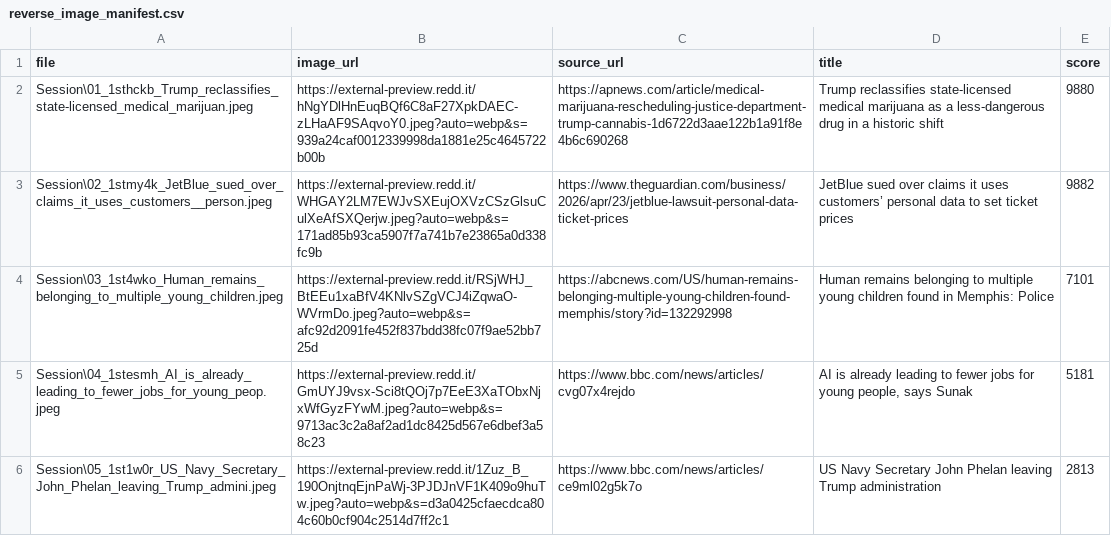
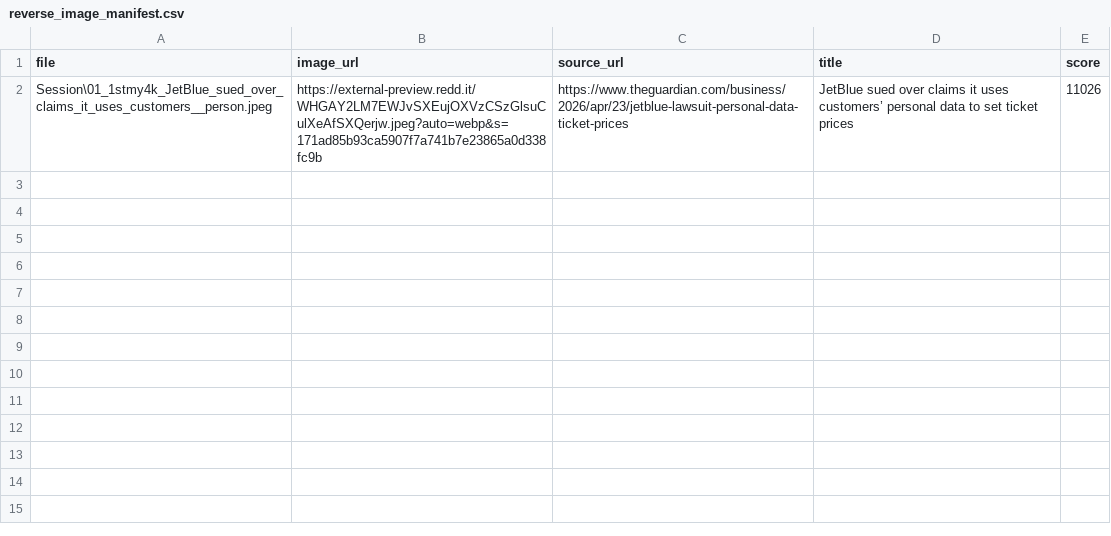
Before and after one commit to JumpNShootMan/HawkEye-OSINT-Project, a CSV file: Session/reverse_image_manifest.csv, drawn as a sheet.

Commit message:
Updates to constraints
LLM will receive less random information and make a better judgement call on the article quality. Reverse searches don't usually pull other articles.

```diff
--- a/Session/reverse_image_manifest.csv
+++ b/Session/reverse_image_manifest.csv
@@ -1,6 +1,2 @@
 file,image_url,source_url,title,score
-Session\01_1sthckb_Trump_reclassifies_state-licensed_medical_marijuan.jpeg,https://external-preview.redd.it/hNgYDlHnEuqBQf6C8aF27XpkDAEC-zLHaAF9SAqvoY0.jpeg?auto=webp&s=939a24caf0012339998da1881e25c4645722b00b,https://apnews.com/article/medical-marijuana-rescheduling-justice-department-trump-cannabis-1d6722d3aae122b1a91f8e4b6c690268,Trump reclassifies state-licensed medical marijuana as a less-dangerous drug in a historic shift,9880
-Session\02_1stmy4k_JetBlue_sued_over_claims_it_uses_customers__person.jpeg,https://external-preview.redd.it/WHGAY2LM7EWJvSXEujOXVzCSzGlsuCulXeAfSXQerjw.jpeg?auto=webp&s=171ad85b93ca5907f7a741b7e23865a0d338fc9b,https://www.theguardian.com/business/2026/apr/23/jetblue-lawsuit-personal-data-ticket-prices,JetBlue sued over claims it uses customers’ personal data to set ticket prices,9882
-Session\03_1st4wko_Human_remains_belonging_to_multiple_young_children.jpeg,https://external-preview.redd.it/RSjWHJ_BtEEu1xaBfV4KNlvSZgVCJ4iZqwaO-WVrmDo.jpeg?auto=webp&s=afc92d2091fe452f837bdd38fc07f9ae52bb725d,https://abcnews.com/US/human-remains-belonging-multiple-young-children-found-memphis/story?id=132292998,Human remains belonging to multiple young children found in Memphis: Police,7101
-Session\04_1stesmh_AI_is_already_leading_to_fewer_jobs_for_young_peop.jpeg,https://external-preview.redd.it/GmUYJ9vsx-Sci8tQOj7p7EeE3XaTObxNjxWfGyzFYwM.jpeg?auto=webp&s=9713ac3c2a8af2ad1dc8425d567e6dbef3a58c23,https://www.bbc.com/news/articles/cvg07x4rejdo,"AI is already leading to fewer jobs for young people, says Sunak",5181
-Session\05_1st1w0r_US_Navy_Secretary_John_Phelan_leaving_Trump_admini.jpeg,https://external-preview.redd.it/1Zuz_B_190OnjtnqEjnPaWj-3PJDJnVF1K409o9huTw.jpeg?auto=webp&s=d3a0425cfaecdca804c60b0cf904c2514d7ff2c1,https://www.bbc.com/news/articles/ce9ml02g5k7o,US Navy Secretary John Phelan leaving Trump administration,2813
+Session\01_1stmy4k_JetBlue_sued_over_claims_it_uses_customers__person.jpeg,https://external-preview.redd.it/WHGAY2LM7EWJvSXEujOXVzCSzGlsuCulXeAfSXQerjw.jpeg?auto=webp&s=171ad85b93ca5907f7a741b7e23865a0d338fc9b,https://www.theguardian.com/business/2026/apr/23/jetblue-lawsuit-personal-data-ticket-prices,JetBlue sued over claims it uses customers’ personal data to set ticket prices,11026
```
Also changed, not shown: 5 other files.
